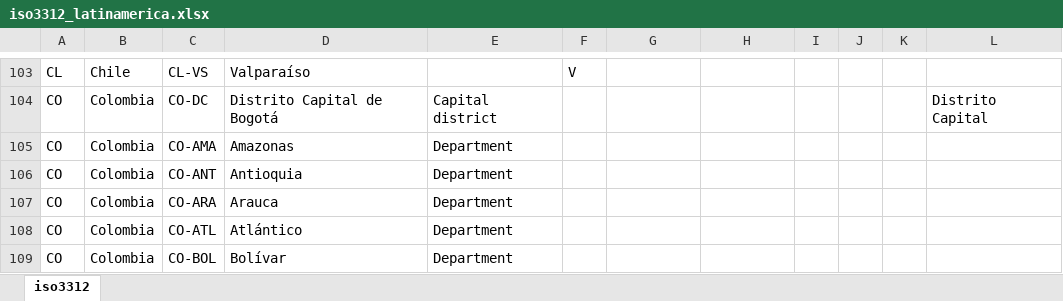
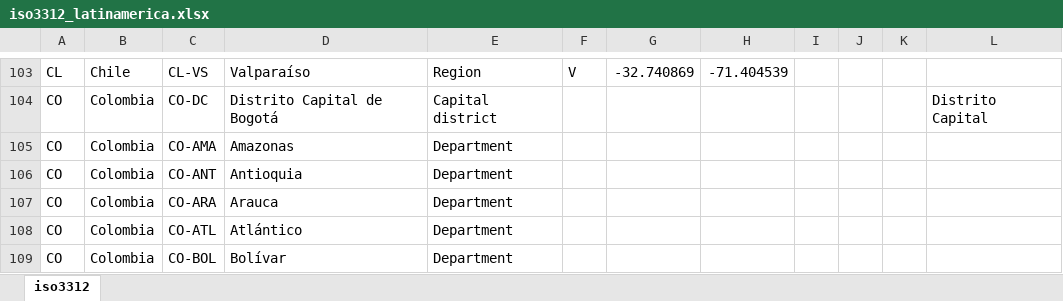
Before and after one commit to DataScienceResearchPeru/covid-19_latinoamerica, an Excel workbook: utils/iso3312_latinamerica.xlsx, sheet iso3312, drawn as a sheet; only a part is shown, gaps mark what is left out; values as stored, in another font and other column widths than the file's, no borders; the diff covers the shown part only; the diff names each change by its address in the sheet, - before the commit and + after, or states it on an @@ line.

```diff
--- a/utils/iso3312_latinamerica.xlsx (sheet iso3312)
+++ b/utils/iso3312_latinamerica.xlsx (sheet iso3312)
-E103: (empty)
+E103: Region
-G103: (empty)
+G103: -32.740869
-H103: (empty)
+H103: -71.404539
```
Also changed, not shown: 45 edited cells elsewhere in this sheet, 1 other file.
